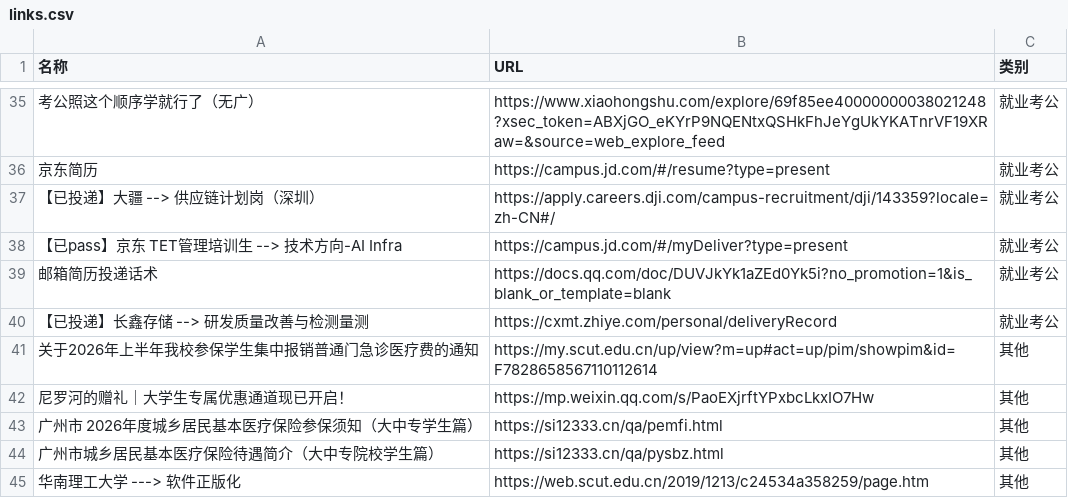
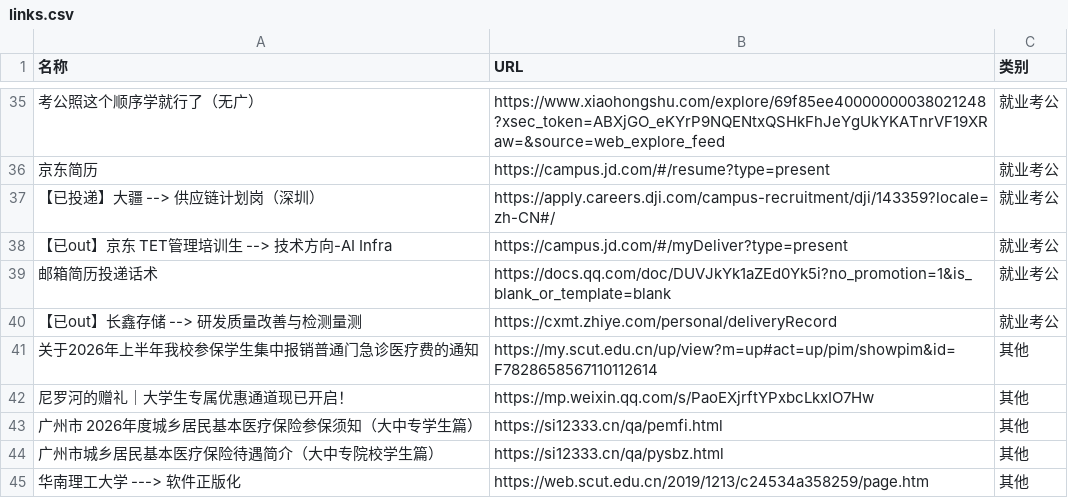
Before and after one commit to wwff3170-debug/link-manager, a CSV file: links.csv, drawn as a sheet; only a part is shown, gaps mark what is left out; the diff names each change by its address in the sheet, - before the commit and + after, or states it on an @@ line.

Commit message:
更新链接数据

```diff
--- a/links.csv
+++ b/links.csv
-A38 (名称): 【已pass】京东 TET管理培训生 --> 技术方向-AI Infra
+A38 (名称): 【已out】京东 TET管理培训生 --> 技术方向-AI Infra
-A40 (名称): 【已投递】长鑫存储 --> 研发质量改善与检测量测
+A40 (名称): 【已out】长鑫存储 --> 研发质量改善与检测量测
```
